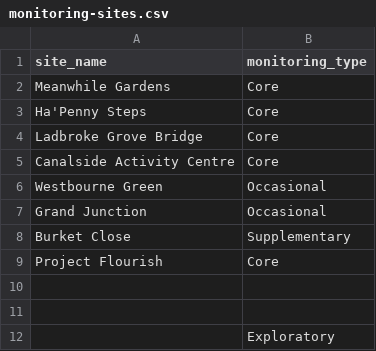
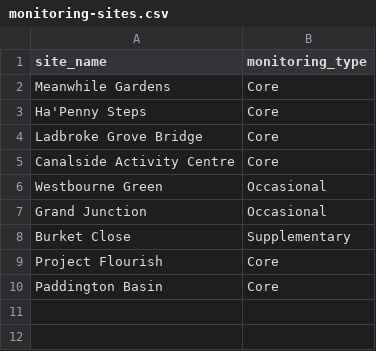
Before and after one commit to raylancashire/queens-park-canal-map, a CSV file: monitoring-sites.csv, drawn as a sheet.

Commit message:
new site update

```diff
--- a/monitoring-sites.csv
+++ b/monitoring-sites.csv
@@ -9,4 +9,2 @@ Burket Close,Supplementary
 Project Flourish,Core
-,
-,
-,Exploratory
+Paddington Basin,Core
```
Also changed, not shown: 3 other files.
